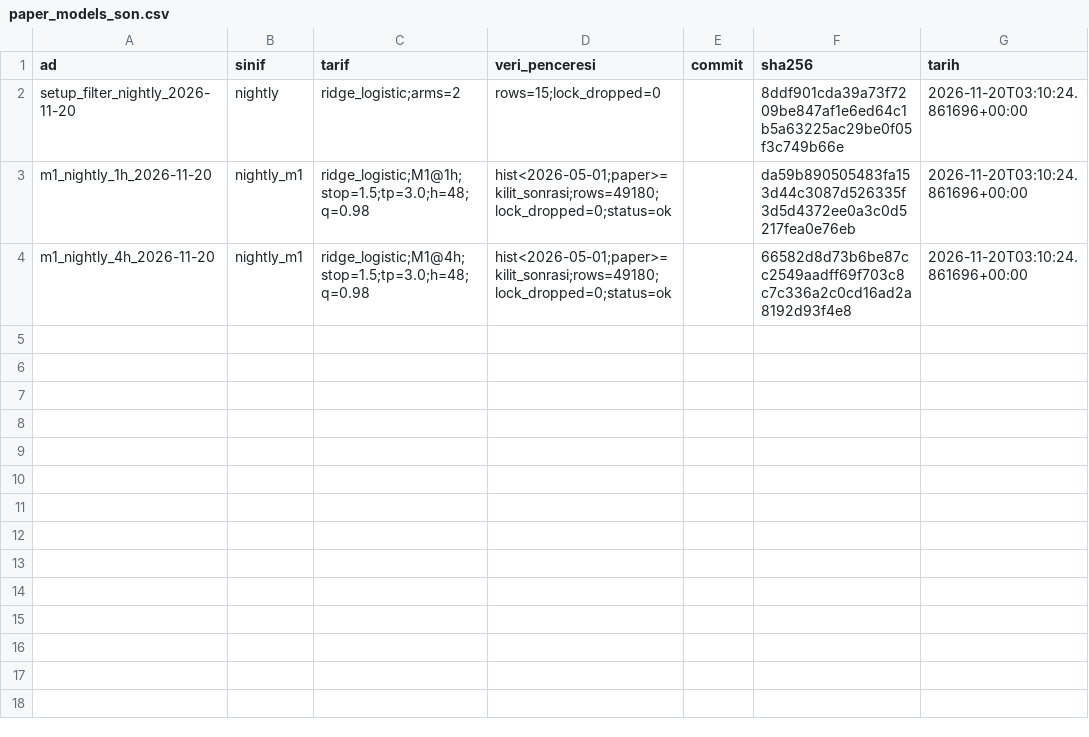
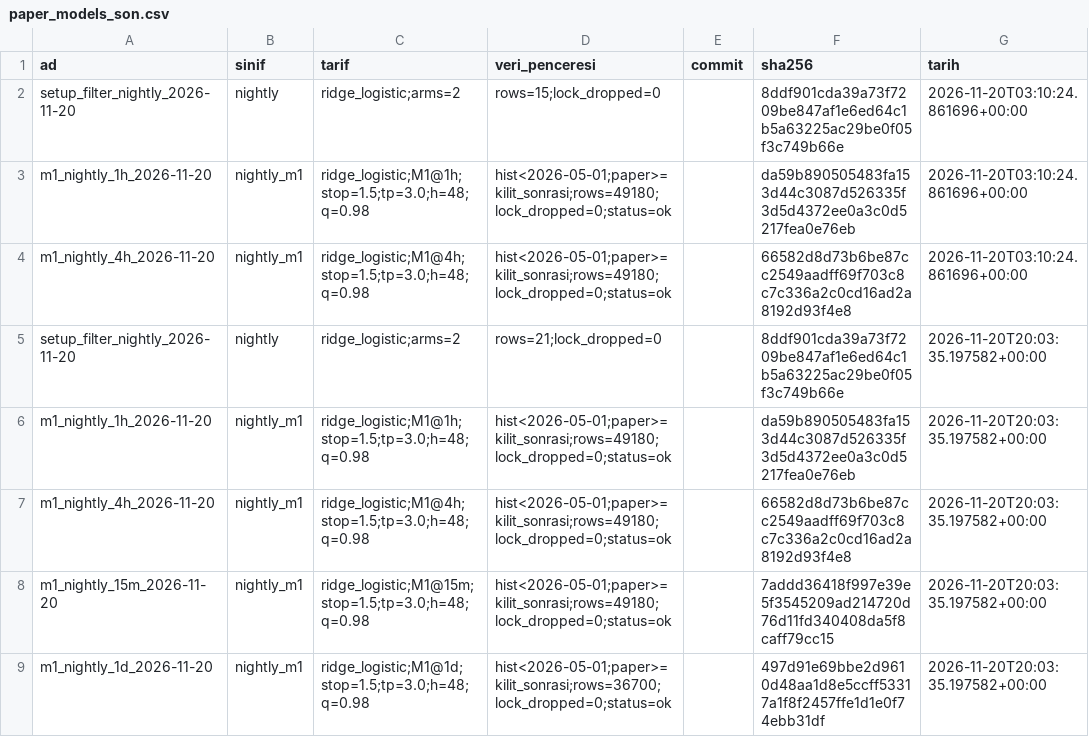
Before and after one commit to sselimgenc-oss/SG-Github-AB-proje, a CSV file: ml/paper_models_son.csv, drawn as a sheet; the diff names each change by its address in the sheet, - before the commit and + after, or states it on an @@ line.

```diff
--- a/ml/paper_models_son.csv
+++ b/ml/paper_models_son.csv
+row 5: setup_filter_nightly_2026-11-20 | nightly | ridge_logistic;arms=2 | rows=21;lock_dropped=0 |  | 8ddf901cda39a73f7209be847af1e6ed64c1b5a63225ac29be0f05f3c749b66e | 2026-11-20T20:03:35.197582+00:00
+row 6: m1_nightly_1h_2026-11-20 | nightly_m1 | ridge_logistic;M1@1h;stop=1.5;tp=3.0;h=48;q=0.98 | hist<2026-05-01;paper>=kilit_sonrasi;rows=49180;lock_dropped=0;status=ok |  | da59b890505483fa153d44c3087d526335f3d5d4372ee0a3c0d5217fea0e76eb | 2026-11-20T20:03:35.197582+00:00
+row 7: m1_nightly_4h_2026-11-20 | nightly_m1 | ridge_logistic;M1@4h;stop=1.5;tp=3.0;h=48;q=0.98 | hist<2026-05-01;paper>=kilit_sonrasi;rows=49180;lock_dropped=0;status=ok |  | 66582d8d73b6be87cc2549aadff69f703c8c7c336a2c0cd16ad2a8192d93f4e8 | 2026-11-20T20:03:35.197582+00:00
+row 8: m1_nightly_15m_2026-11-20 | nightly_m1 | ridge_logistic;M1@15m;stop=1.5;tp=3.0;h=48;q=0.98 | hist<2026-05-01;paper>=kilit_sonrasi;rows=49180;lock_dropped=0;status=ok |  | 7addd36418f997e39e5f3545209ad214720d76d11fd340408da5f8caff79cc15 | 2026-11-20T20:03:35.197582+00:00
+row 9: m1_nightly_1d_2026-11-20 | nightly_m1 | ridge_logistic;M1@1d;stop=1.5;tp=3.0;h=48;q=0.98 | hist<2026-05-01;paper>=kilit_sonrasi;rows=36700;lock_dropped=0;status=ok |  | 497d91e69bbe2d9610d48aa1d8e5ccff53317a1f8f2457ffe1d1e0f74ebb31df | 2026-11-20T20:03:35.197582+00:00
```
Also changed, not shown: 8 other files.
